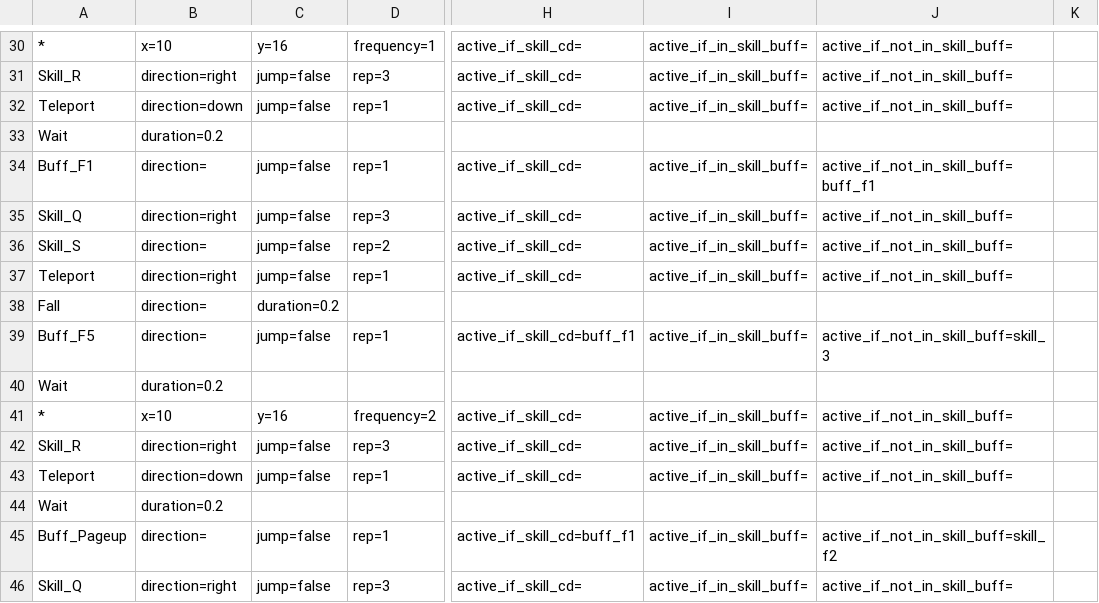
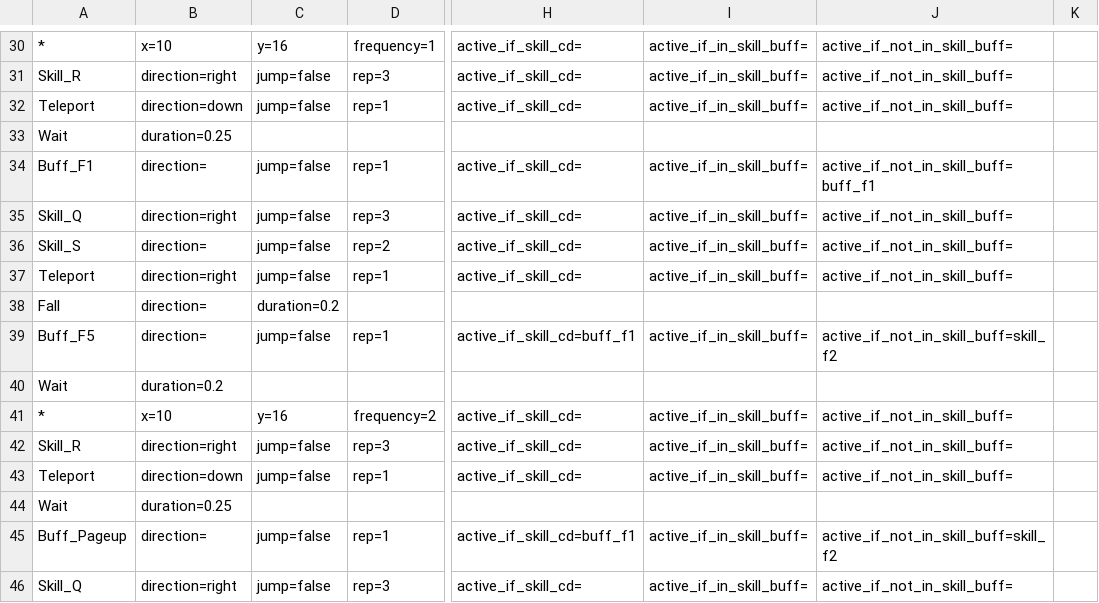
Before and after one commit to wilson0710/auto-maple, a CSV file: new_resources/routines/zero/五道洞穴的上路.csv, drawn as a sheet; only a part is shown, gaps mark what is left out; the diff names each change by its address in the sheet, - before the commit and + after, or states it on an @@ line.

Commit message:
update zero

```diff
--- a/new_resources/routines/zero/五道洞穴的上路.csv
+++ b/new_resources/routines/zero/五道洞穴的上路.csv
-B33: duration=0.2
+B33: duration=0.25
-J39: active_if_not_in_skill_buff=skill_3
+J39: active_if_not_in_skill_buff=skill_f2
-B44: duration=0.2
+B44: duration=0.25
```
Also changed, not shown: 1 other file.
